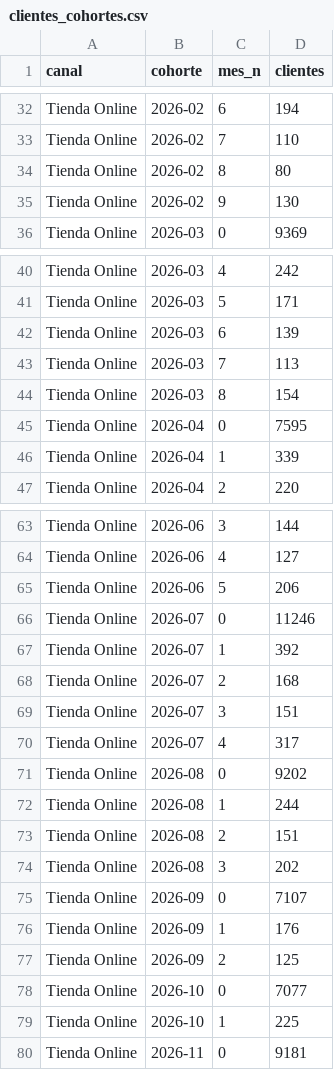
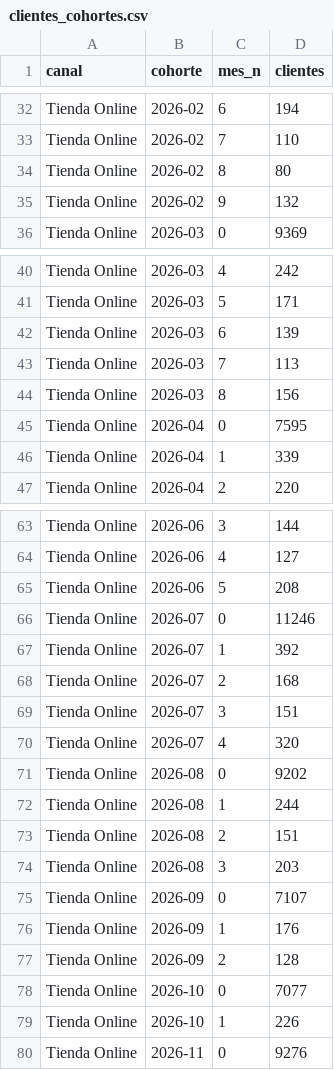
Before and after one commit to lucasrulo/dashboard-distrinando, a CSV file: clientes_cohortes.csv, drawn as a sheet; only a part is shown, gaps mark what is left out; the diff covers the shown part only.

```diff
--- a/clientes_cohortes.csv
+++ b/clientes_cohortes.csv
@@ -34,3 +34,3 @@ Tienda Online,2026-02,7,110
 Tienda Online,2026-02,8,80
-Tienda Online,2026-02,9,130
+Tienda Online,2026-02,9,132
 Tienda Online,2026-03,0,9369
@@ -43,3 +43,3 @@ Tienda Online,2026-03,6,139
 Tienda Online,2026-03,7,113
-Tienda Online,2026-03,8,154
+Tienda Online,2026-03,8,156
 Tienda Online,2026-04,0,7595
@@ -64,3 +64,3 @@ Tienda Online,2026-06,3,144
 Tienda Online,2026-06,4,127
-Tienda Online,2026-06,5,206
+Tienda Online,2026-06,5,208
 Tienda Online,2026-07,0,11246
@@ -69,3 +69,3 @@ Tienda Online,2026-07,2,168
 Tienda Online,2026-07,3,151
-Tienda Online,2026-07,4,317
+Tienda Online,2026-07,4,320
 Tienda Online,2026-08,0,9202
@@ -73,8 +73,8 @@ Tienda Online,2026-08,1,244
 Tienda Online,2026-08,2,151
-Tienda Online,2026-08,3,202
+Tienda Online,2026-08,3,203
 Tienda Online,2026-09,0,7107
 Tienda Online,2026-09,1,176
-Tienda Online,2026-09,2,125
+Tienda Online,2026-09,2,128
 Tienda Online,2026-10,0,7077
-Tienda Online,2026-10,1,225
-Tienda Online,2026-11,0,9181
+Tienda Online,2026-10,1,226
+Tienda Online,2026-11,0,9276
```
Also changed, not shown: 2 edited cells elsewhere in this file, meli_ads_campanias.csv, meli_ads_diario.csv, 9 other files.
